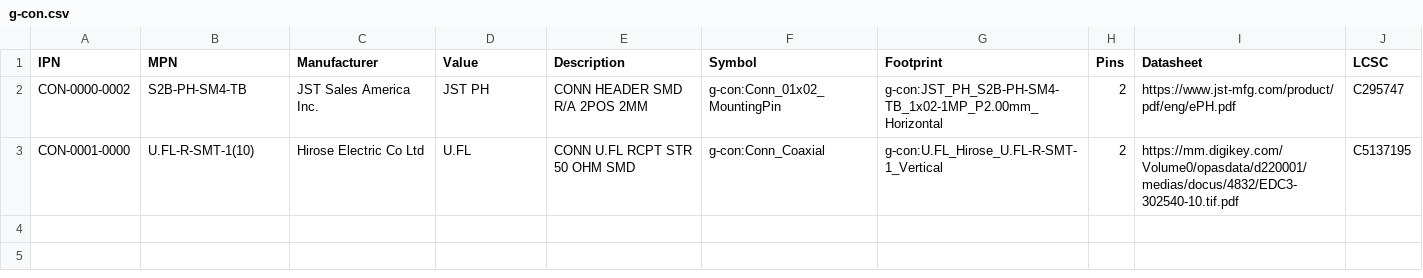
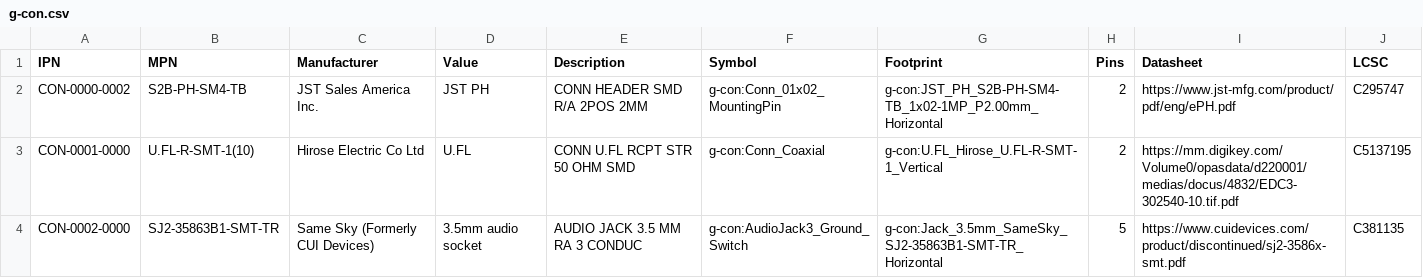
Before and after one commit to NicoPowers/kicad-parts, a CSV file: database/g-con.csv, drawn as a sheet; the diff names each change by its address in the sheet, - before the commit and + after, or states it on an @@ line.

```diff
--- a/database/g-con.csv
+++ b/database/g-con.csv
+row 4: CON-0002-0000 | SJ2-35863B1-SMT-TR | Same Sky (Formerly CUI Devices) | 3.5mm audio socket | AUDIO JACK 3.5 MM RA 3 CONDUC | g-con:AudioJack3_Ground_Switch | g-con:Jack_3.5mm_SameSky_SJ2-35863B1-SMT-TR_Horizontal | 5 | https://www.cuidevices.com/product/discontinued/sj2-3586x-smt.pdf | C381135
```
Also changed, not shown: database/g-cap.csv, database/g-dio.csv, 17 other files.
